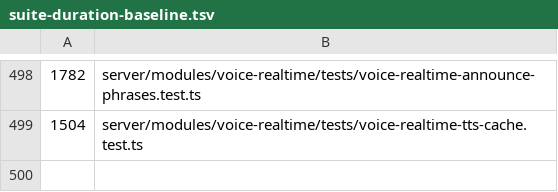
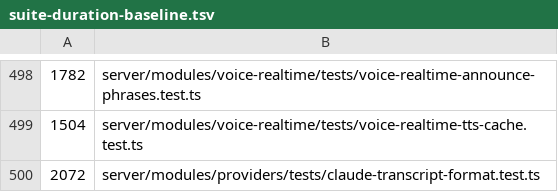
Before and after one commit to Chuwhyangle/claudecodeui, a TSV file: scripts/suite-duration-baseline.tsv, drawn as a sheet; only a part is shown, gaps mark what is left out; the diff names each change by its address in the sheet, - before the commit and + after, or states it on an @@ line.

```diff
--- a/scripts/suite-duration-baseline.tsv
+++ b/scripts/suite-duration-baseline.tsv
+row 500: 2072 | server/modules/providers/tests/claude-transcript-format.test.ts
```
Also changed, not shown: 5 other files.
